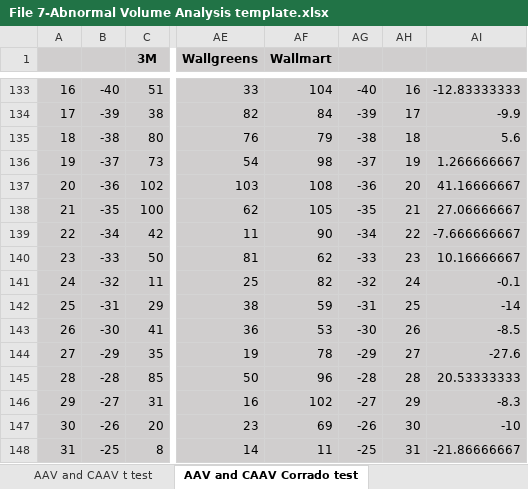
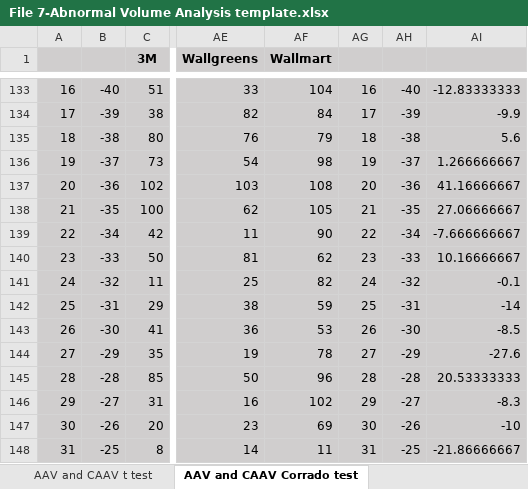
Before and after one commit to vanessaserrano/EventStudies4Finance, an Excel workbook: File 7-Abnormal Volume Analysis template.xlsx, sheet AAV and CAAV Corrado test, drawn as a sheet; only a part is shown, gaps mark what is left out; values as stored, in another font and other column widths than the file's, no borders; the diff covers the shown part only; the diff names each change by its address in the sheet, - before the commit and + after, or states it on an @@ line.

```diff
--- a/File 7-Abnormal Volume Analysis template.xlsx (sheet AAV and CAAV Corrado test)
+++ b/File 7-Abnormal Volume Analysis template.xlsx (sheet AAV and CAAV Corrado test)
-AG133: -40
+AG133: 16
-AH133: 16
+AH133: -40
-AG134: -39
+AG134: 17
-AH134: 17
+AH134: -39
-AG135: -38
+AG135: 18
-AH135: 18
+AH135: -38
-AG136: -37
+AG136: 19
-AH136: 19
+AH136: -37
-AG137: -36
+AG137: 20
-AH137: 20
+AH137: -36
-AG138: -35
+AG138: 21
-AH138: 21
+AH138: -35
-AG139: -34
+AG139: 22
-AH139: 22
+AH139: -34
-AG140: -33
+AG140: 23
-AH140: 23
+AH140: -33
-AG141: -32
+AG141: 24
-AH141: 24
+AH141: -32
-AG142: -31
+AG142: 25
-AH142: 25
+AH142: -31
-AG143: -30
+AG143: 26
-AH143: 26
+AH143: -30
-AG144: -29
+AG144: 27
-AH144: 27
+AH144: -29
-AG145: -28
+AG145: 28
-AH145: 28
+AH145: -28
-AG146: -27
+AG146: 29
-AH146: 29
+AH146: -27
-AG147: -26
+AG147: 30
-AH147: 30
+AH147: -26
-AG148: -25
+AG148: 31
-AH148: 31
+AH148: -25
```
Also changed, not shown: 216 edited cells and cell formats elsewhere in this sheet.
